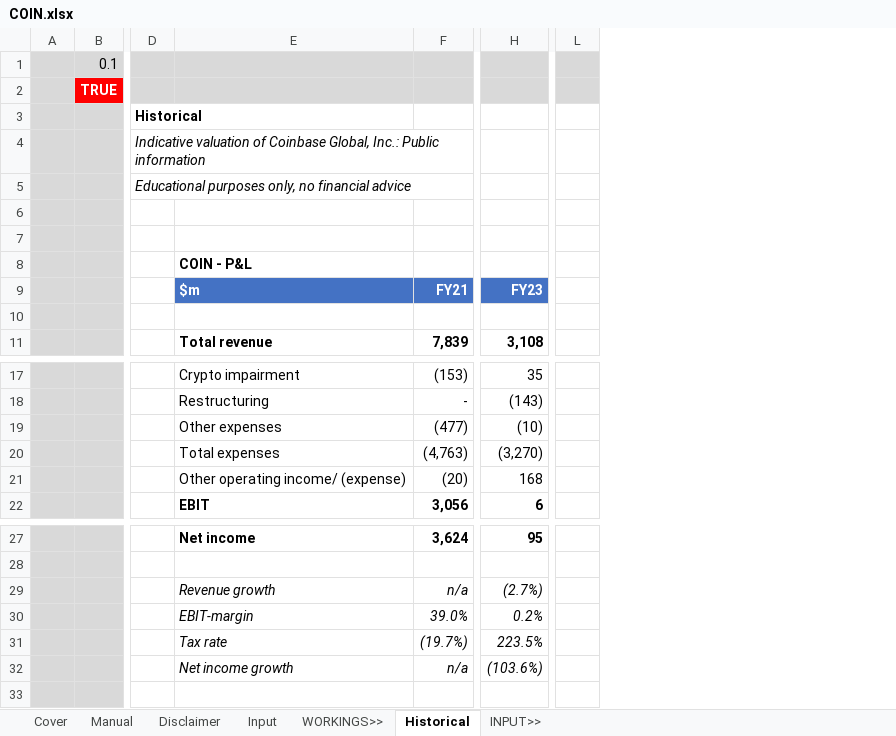
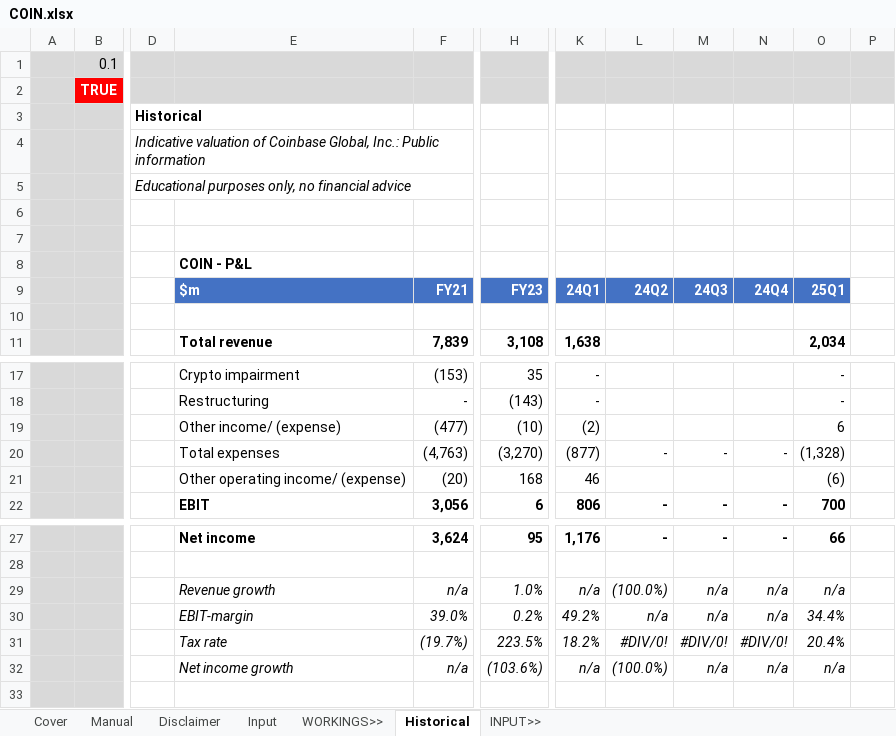
Before and after one commit to saltKonstantin/valuations, an Excel workbook: COIN.xlsx, sheet Historical, drawn as a sheet; only a part is shown, gaps mark what is left out; values as stored, in another font and other column widths than the file's, no borders; conditional formats not drawn; removed rows and columns are numbered as before the commit, all else as after; the diff covers the shown part only; the diff names each change by its address in the sheet, - before the commit and + after, or states it on an @@ line.

Commit message:
Added BS, CF and started with Quarters

```diff
--- a/COIN.xlsx (sheet Historical)
+++ b/COIN.xlsx (sheet Historical)
+column K, rows 9-11: 24Q1 |  | 1,638; rows 17-22: - | - | (2) | (877) | 46 | 806; rows 27-32: 1,176 |  | n/a | 49.2% | 18.2% | n/a
+column L, row 9: 24Q2; rows 20-22: - |  | -; rows 27-32: - |  | (100.0%) | n/a | #DIV/0! | (100.0%)
+column M, row 9: 24Q3; rows 20-22: - |  | -; rows 27-32: - |  | n/a | n/a | #DIV/0! | n/a
+column N, row 9: 24Q4; rows 20-22: - |  | -; rows 27-32: - |  | n/a | n/a | #DIV/0! | n/a
+column O, rows 9-11: 25Q1 |  | 2,034; rows 17-22: - | - | 6 | (1,328) | (6) | 700; rows 27-32: 66 |  | n/a | 34.4% | 20.4% | n/a
+column P, empty
-column L, empty
-E19: Other expenses
+E19: Other income/ (expense)
-H29: (2.7%)
+H29: 1.0%
```
Also changed, not shown: 20 added rows and 16 removed rows elsewhere in this sheet, formulas that keep their value.
